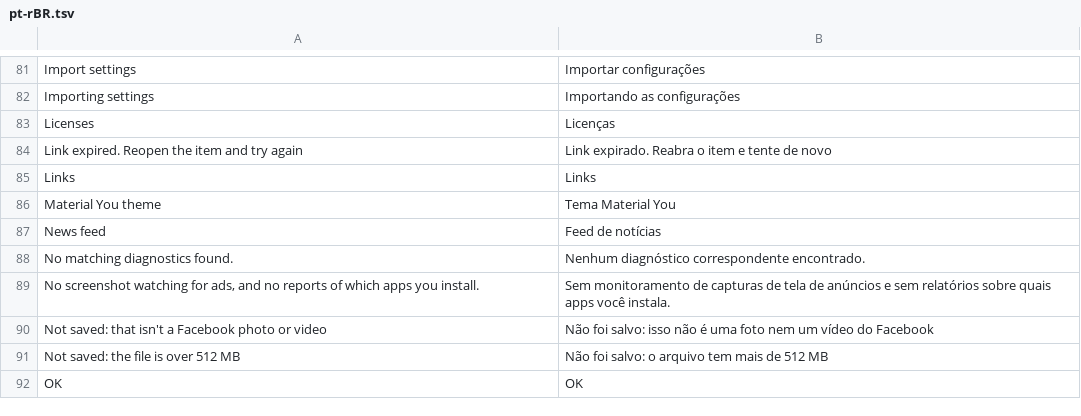
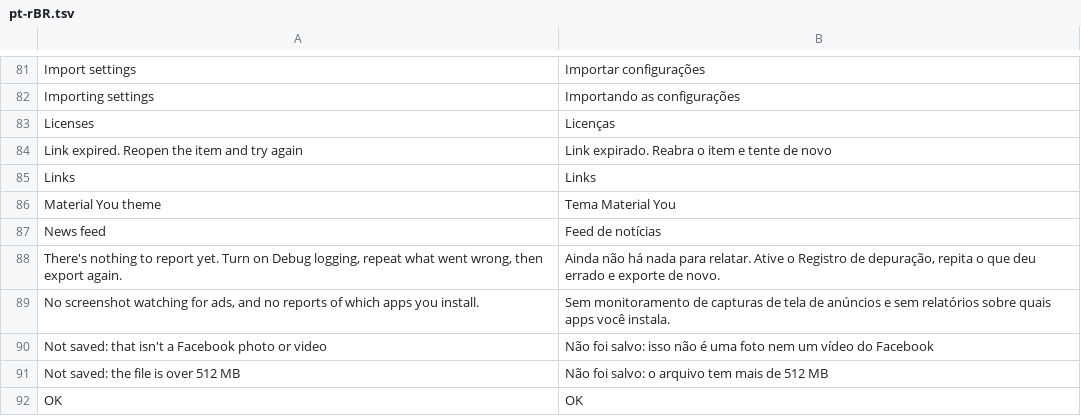
Before and after one commit to SysAdminDoc/Hushfacebook, a TSV file: extensions/shared/library/src/main/l10n/pt-rBR.tsv, drawn as a sheet; only a part is shown, gaps mark what is left out; removed rows and columns are numbered as before the commit, all else as after; the diff covers the shown part only; the diff names each change by its address in the sheet, - before the commit and + after, or states it on an @@ line.

```diff
--- a/extensions/shared/library/src/main/l10n/pt-rBR.tsv
+++ b/extensions/shared/library/src/main/l10n/pt-rBR.tsv
-row 88: No matching diagnostics found. | Nenhum diagnóstico correspondente encontrado.
+row 88: There's nothing to report yet. Turn on Debug logging, repeat what went wrong, then export again. | Ainda não há nada para relatar. Ative o Registro de depuração, repita o que deu errado e exporte de novo.
```
Also changed, not shown: 3 added rows, 2 removed rows and 23 edited cells elsewhere in this file, extensions/shared/library/src/main/l10n/de.tsv, extensions/shared/library/src/main/l10n/es.tsv, 11 other files.
